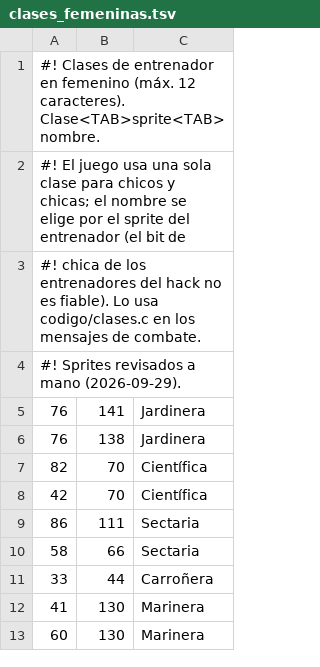
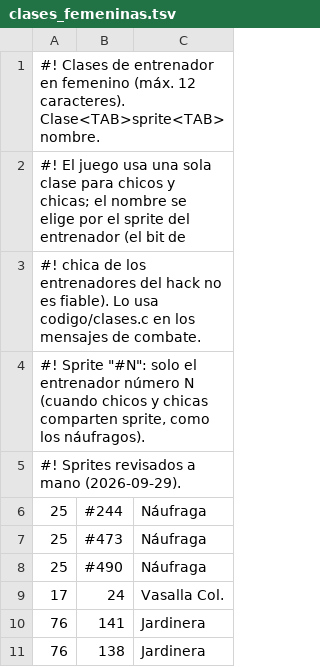
Before and after one commit to SeCaVa/GhostGrey-Traduccion, a TSV file: traduccion/data/tablas/clases_femeninas.tsv, drawn as a sheet; only a part is shown; the shorter side is filled out with more unchanged rows.

```diff
--- a/traduccion/data/tablas/clases_femeninas.tsv
+++ b/traduccion/data/tablas/clases_femeninas.tsv
@@ -3,3 +3,8 @@
 #! chica de los entrenadores del hack no es fiable). Lo usa codigo/clases.c en los mensajes de combate.
+#! Sprite "#N": solo el entrenador número N (cuando chicos y chicas comparten sprite, como los náufragos).
 #! Sprites revisados a mano (2026-09-29).
+25	#244	Náufraga
+25	#473	Náufraga
+25	#490	Náufraga
+17	24	Vasalla Col.
 76	141	Jardinera
```
Also changed, not shown: 5 other files.
